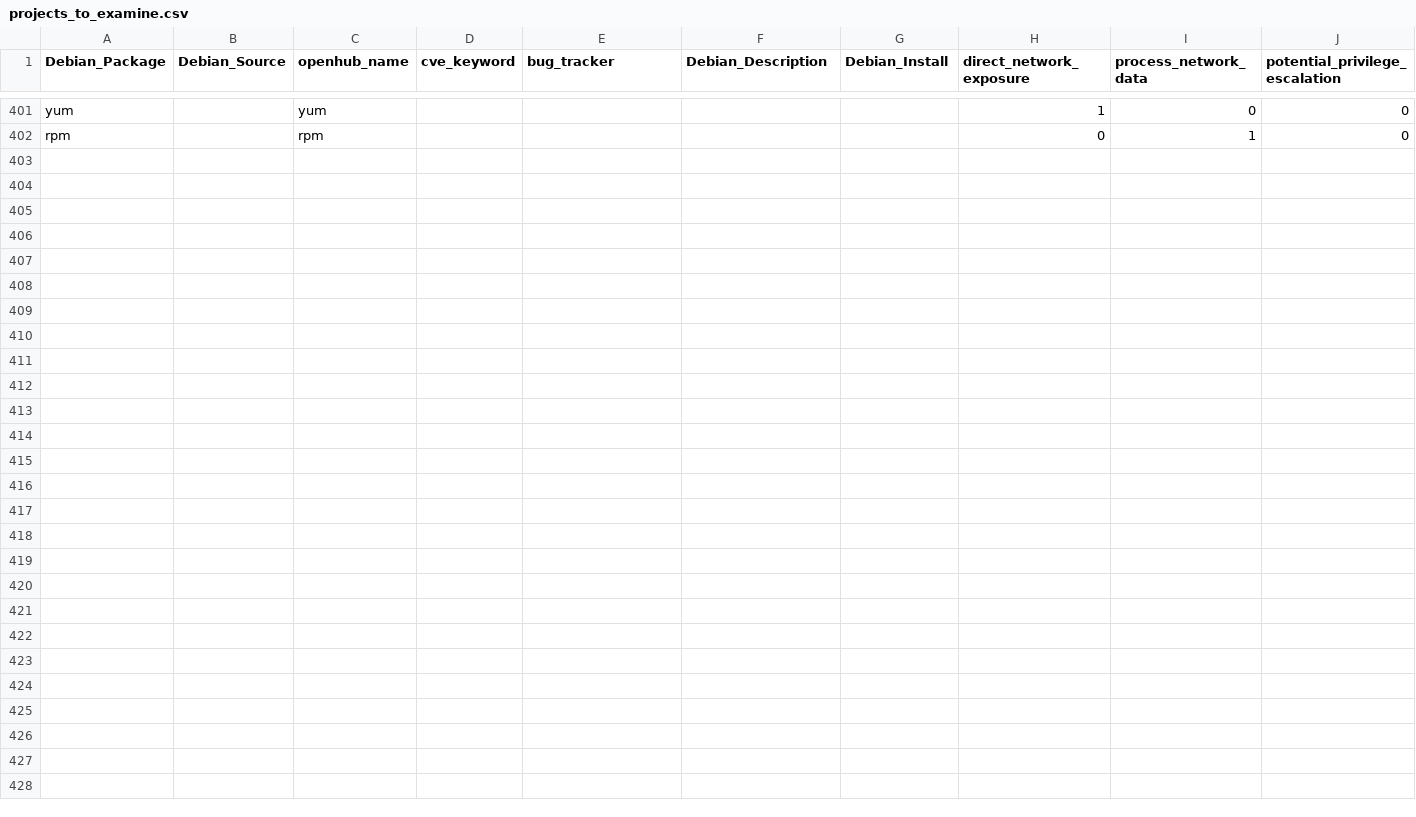
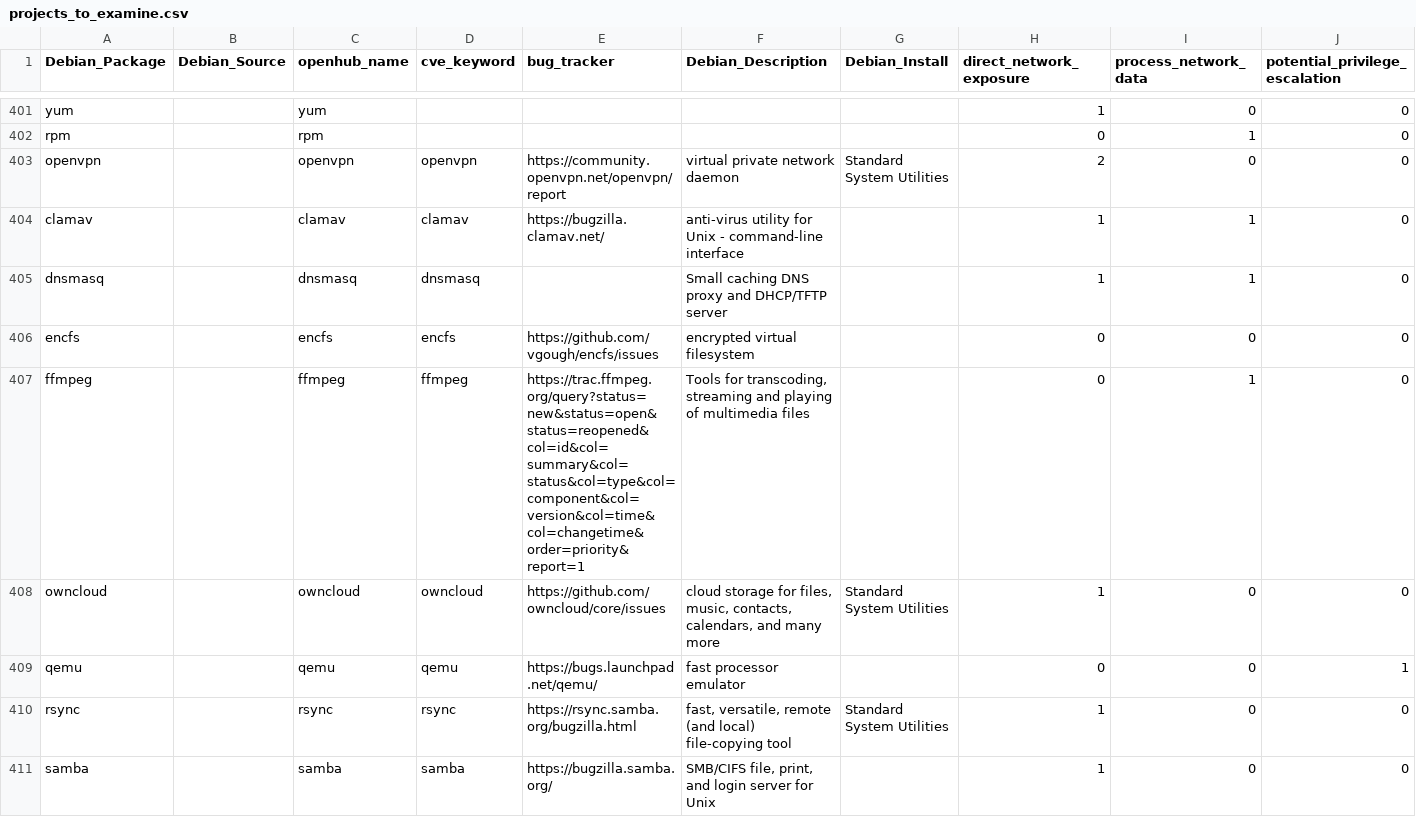
Before and after one commit to ossf/census, a CSV file: projects_to_examine.csv, drawn as a sheet; only a part is shown, gaps mark what is left out; rows hold the shown columns only; the diff covers the shown part only; the diff names each change by its address in the sheet, - before the commit and + after, or states it on an @@ line.

Commit message:
Added all the lines from the other pull request together at the end, plus some others worth investigating

```diff
--- a/projects_to_examine.csv
+++ b/projects_to_examine.csv
+row 403: openvpn |  | openvpn | openvpn | https://community.openvpn.net/openvpn/report | virtual private network daemon | Standard System Utilities | 2 | 0 | 0
+row 404: clamav |  | clamav | clamav | https://bugzilla.clamav.net/ | anti-virus utility for Unix - command-line interface |  | 1 | 1 | 0
+row 405: dnsmasq |  | dnsmasq | dnsmasq |  | Small caching DNS proxy and DHCP/TFTP server |  | 1 | 1 | 0
+row 406: encfs |  | encfs | encfs | https://github.com/vgough/encfs/issues | encrypted virtual filesystem |  | 0 | 0 | 0
+row 407: ffmpeg |  | ffmpeg | ffmpeg | https://trac.ffmpeg.org/query?status=new&status=open&status=reopened&col=id&col=summary&col=status&col=type&col=component&col=version&col=time&col=changetime&order=priority&report=1 | Tools for transcoding, streaming and playing of multimedia files |  | 0 | 1 | 0
+row 408: owncloud |  | owncloud | owncloud | https://github.com/owncloud/core/issues | cloud storage for files, music, contacts, calendars, and many more | Standard System Utilities | 1 | 0 | 0
+row 409: qemu |  | qemu | qemu | https://bugs.launchpad.net/qemu/ | fast processor emulator |  | 0 | 0 | 1
+row 410: rsync |  | rsync | rsync | https://rsync.samba.org/bugzilla.html | fast, versatile, remote (and local) file-copying tool | Standard System Utilities | 1 | 0 | 0
+row 411: samba |  | samba | samba | https://bugzilla.samba.org/ | SMB/CIFS file, print, and login server for Unix |  | 1 | 0 | 0
```
Also changed, not shown: 8 added rows elsewhere in this file.
